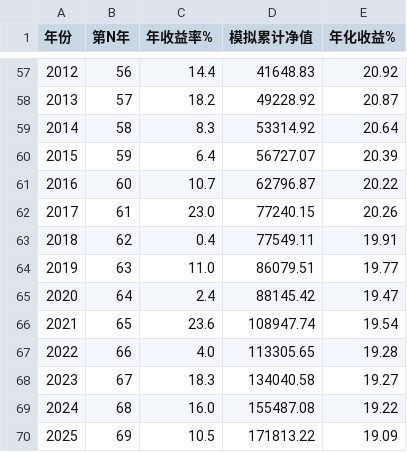
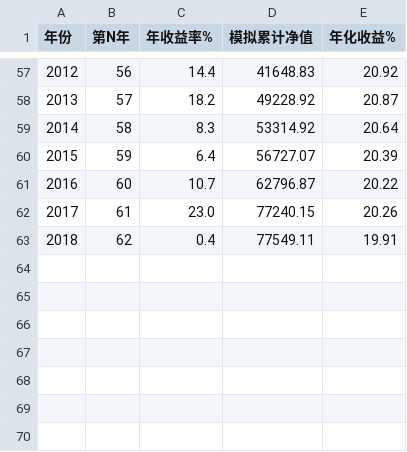
Before and after one commit to Elvisvon/buffett-letters-knowledge, a CSV file: buffet_return_data.csv, drawn as a sheet; only a part is shown, gaps mark what is left out.

```diff
--- a/buffet_return_data.csv
+++ b/buffet_return_data.csv
@@ -63,8 +63 @@
 2018,62,0.4,77549.11,19.91
-2019,63,11.0,86079.51,19.77
-2020,64,2.4,88145.42,19.47
-2021,65,23.6,108947.74,19.54
-2022,66,4.0,113305.65,19.28
-2023,67,18.3,134040.58,19.27
-2024,68,16.0,155487.08,19.22
-2025,69,10.5,171813.22,19.09
```
Also changed, not shown: 17 other files.
